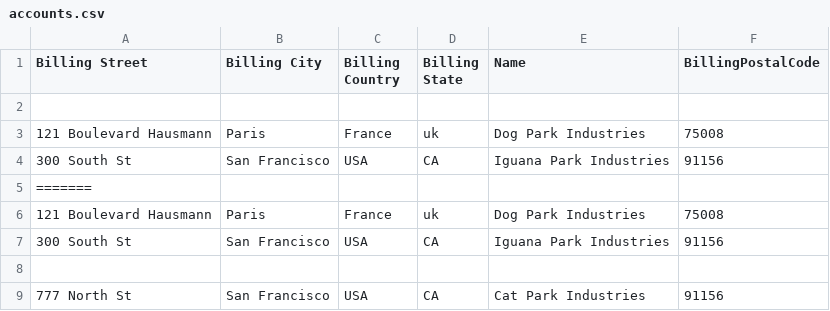
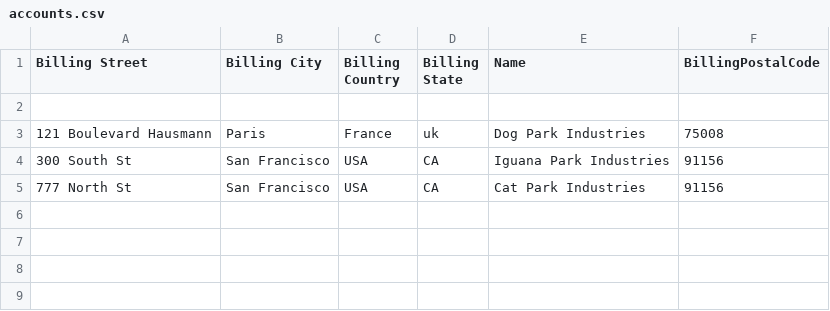
Before and after one commit to RudrarajuDeepika/mule-examples, a CSV file: accounts.csv, drawn as a sheet; the diff names each change by its address in the sheet, - before the commit and + after, or states it on an @@ line.

Commit message:
again update Test1

```diff
--- a/accounts.csv
+++ b/accounts.csv
-row 5: =======
-row 6: 121 Boulevard Hausmann | Paris | France | uk | Dog Park Industries | 75008
-row 7: 300 South St | San Francisco | USA | CA | Iguana Park Industries | 91156
-row 8: (empty)
```
